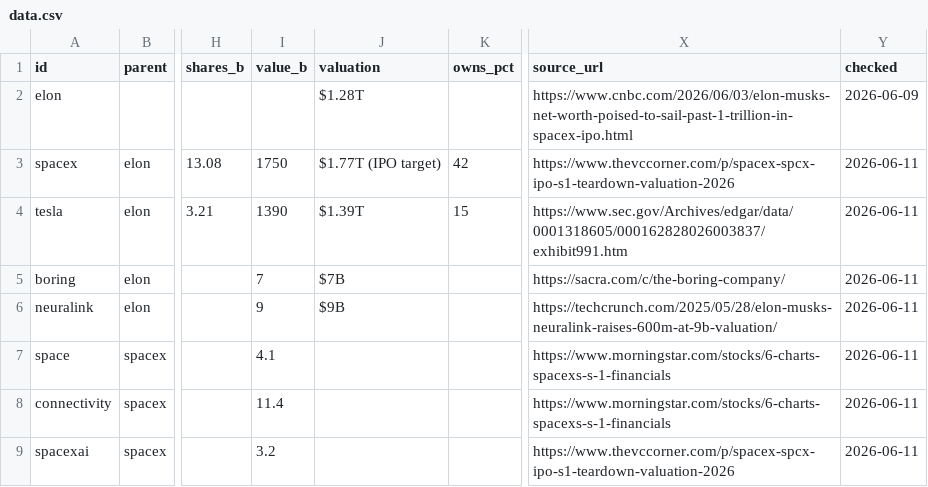
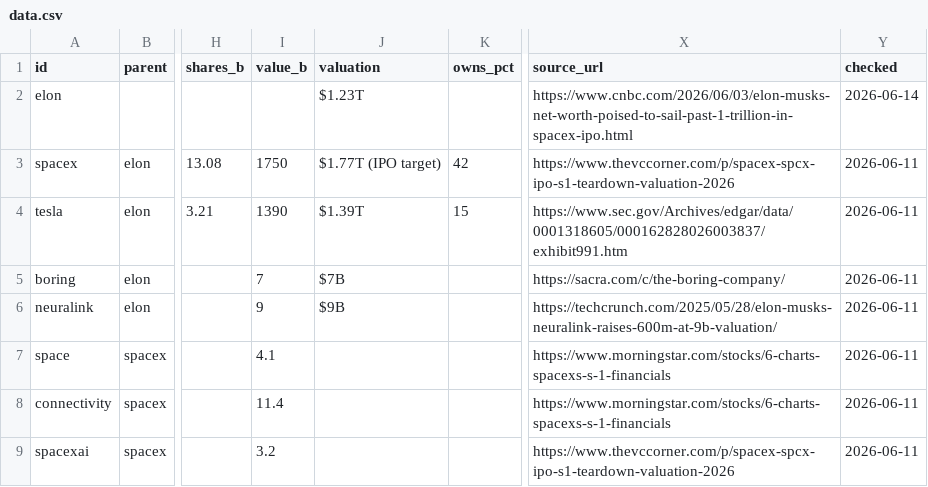
Before and after one commit to dakyhome/elon-empire-map, a CSV file: data.csv, drawn as a sheet; only a part is shown, gaps mark what is left out; the diff names each change by its address in the sheet, - before the commit and + after, or states it on an @@ line.

```diff
--- a/data.csv
+++ b/data.csv
-J2 (valuation): $1.28T
+J2 (valuation): $1.23T
-Y2 (checked): 2026-06-09
+Y2 (checked): 2026-06-14
```
Also changed, not shown: 2 other files.
